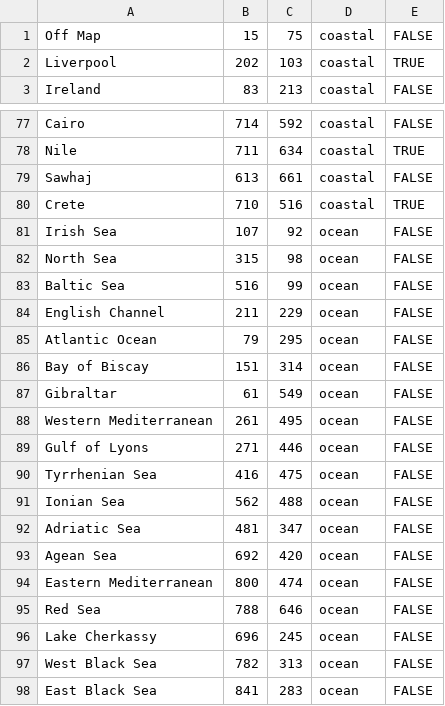
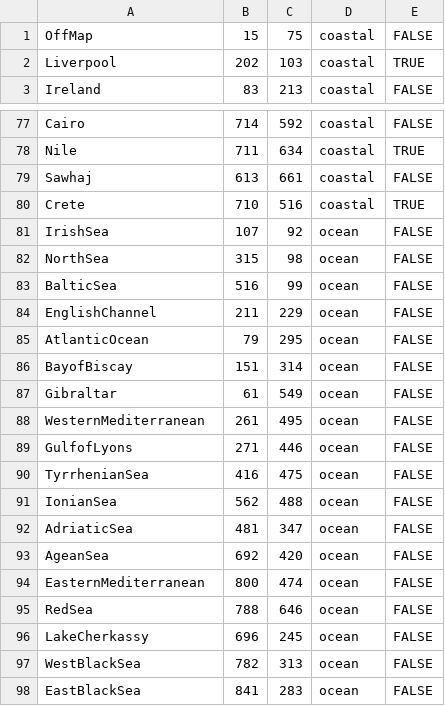
Before and after one commit to WHOmagoo/diplomats, a CSV file: diplomacyserver/locations.csv, drawn as a sheet; only a part is shown, gaps mark what is left out.

```diff
--- a/diplomacyserver/locations.csv
+++ b/diplomacyserver/locations.csv
@@ -1,2 +1,2 @@
-Off Map,15,75,coastal,FALSE
+OffMap,15,75,coastal,FALSE
 Liverpool,202,103,coastal,TRUE
@@ -80,19 +80,19 @@ Sawhaj,613,661,coastal,FALSE
 Crete,710,516,coastal,TRUE
-Irish Sea,107,92,ocean,FALSE
-North Sea,315,98,ocean,FALSE
-Baltic Sea,516,99,ocean,FALSE
-English Channel,211,229,ocean,FALSE
-Atlantic Ocean,79,295,ocean,FALSE
-Bay of Biscay,151,314,ocean,FALSE
+IrishSea,107,92,ocean,FALSE
+NorthSea,315,98,ocean,FALSE
+BalticSea,516,99,ocean,FALSE
+EnglishChannel,211,229,ocean,FALSE
+AtlanticOcean,79,295,ocean,FALSE
+BayofBiscay,151,314,ocean,FALSE
 Gibraltar,61,549,ocean,FALSE
-Western Mediterranean,261,495,ocean,FALSE
-Gulf of Lyons,271,446,ocean,FALSE
-Tyrrhenian Sea,416,475,ocean,FALSE
-Ionian Sea,562,488,ocean,FALSE
-Adriatic Sea,481,347,ocean,FALSE
-Agean Sea,692,420,ocean,FALSE
-Eastern Mediterranean,800,474,ocean,FALSE
-Red Sea,788,646,ocean,FALSE
-Lake Cherkassy,696,245,ocean,FALSE
-West Black Sea,782,313,ocean,FALSE
-East Black Sea,841,283,ocean,FALSE
+WesternMediterranean,261,495,ocean,FALSE
+GulfofLyons,271,446,ocean,FALSE
+TyrrhenianSea,416,475,ocean,FALSE
+IonianSea,562,488,ocean,FALSE
+AdriaticSea,481,347,ocean,FALSE
+AgeanSea,692,420,ocean,FALSE
+EasternMediterranean,800,474,ocean,FALSE
+RedSea,788,646,ocean,FALSE
+LakeCherkassy,696,245,ocean,FALSE
+WestBlackSea,782,313,ocean,FALSE
+EastBlackSea,841,283,ocean,FALSE
```
Also changed, not shown: diplomacyserver/neighbors.csv, 5 other files.
